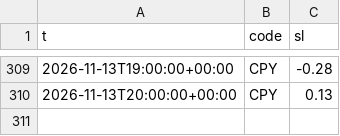
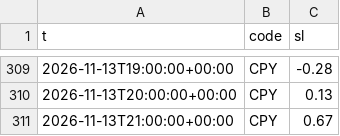
Before and after one commit to dc18sagittariuz/mwa-ec-map, a CSV file: data/history/tide/2026-11.csv, drawn as a sheet; only a part is shown, gaps mark what is left out.

```diff
--- a/data/history/tide/2026-11.csv
+++ b/data/history/tide/2026-11.csv
@@ -310 +310,2 @@ t,code,sl
 2026-11-13T20:00:00+00:00,CPY,0.13
+2026-11-13T21:00:00+00:00,CPY,0.67
```
Also changed, not shown: data/history/raw/2026-11.csv, 5 other files.
